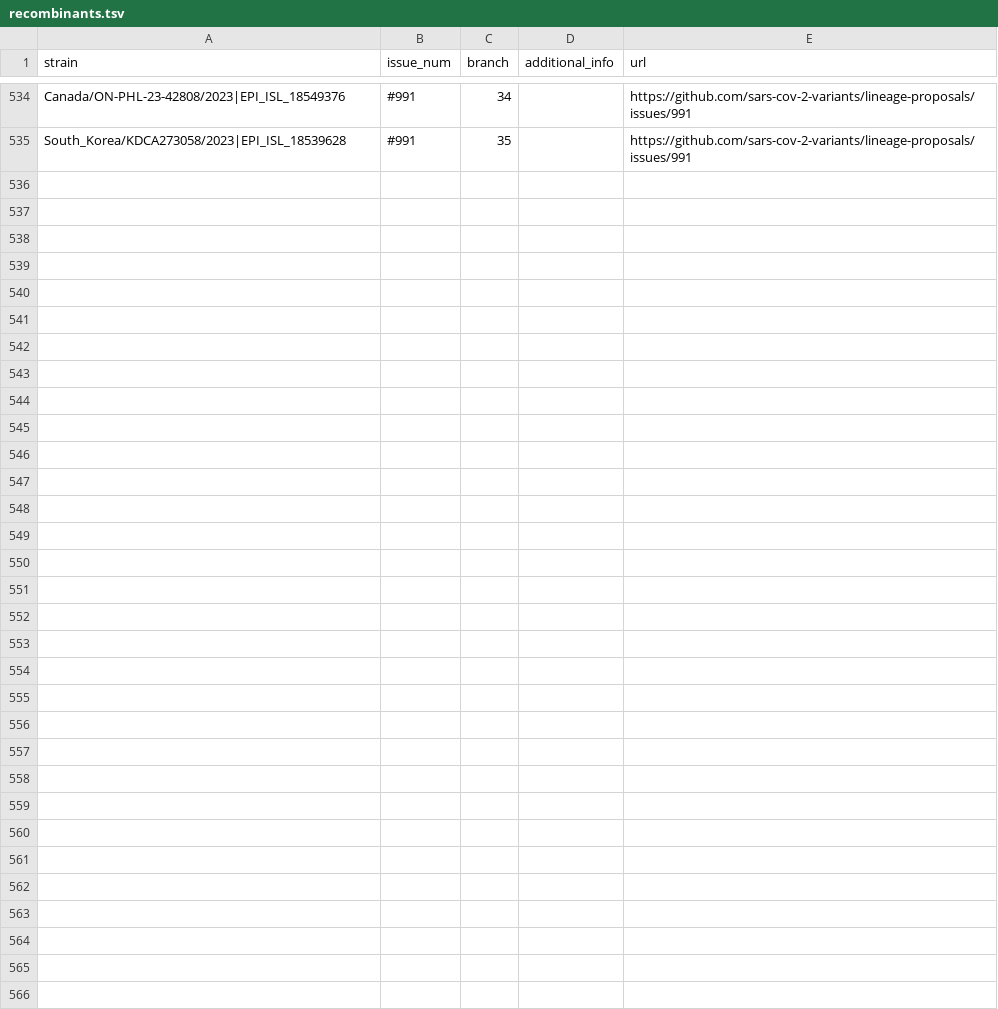
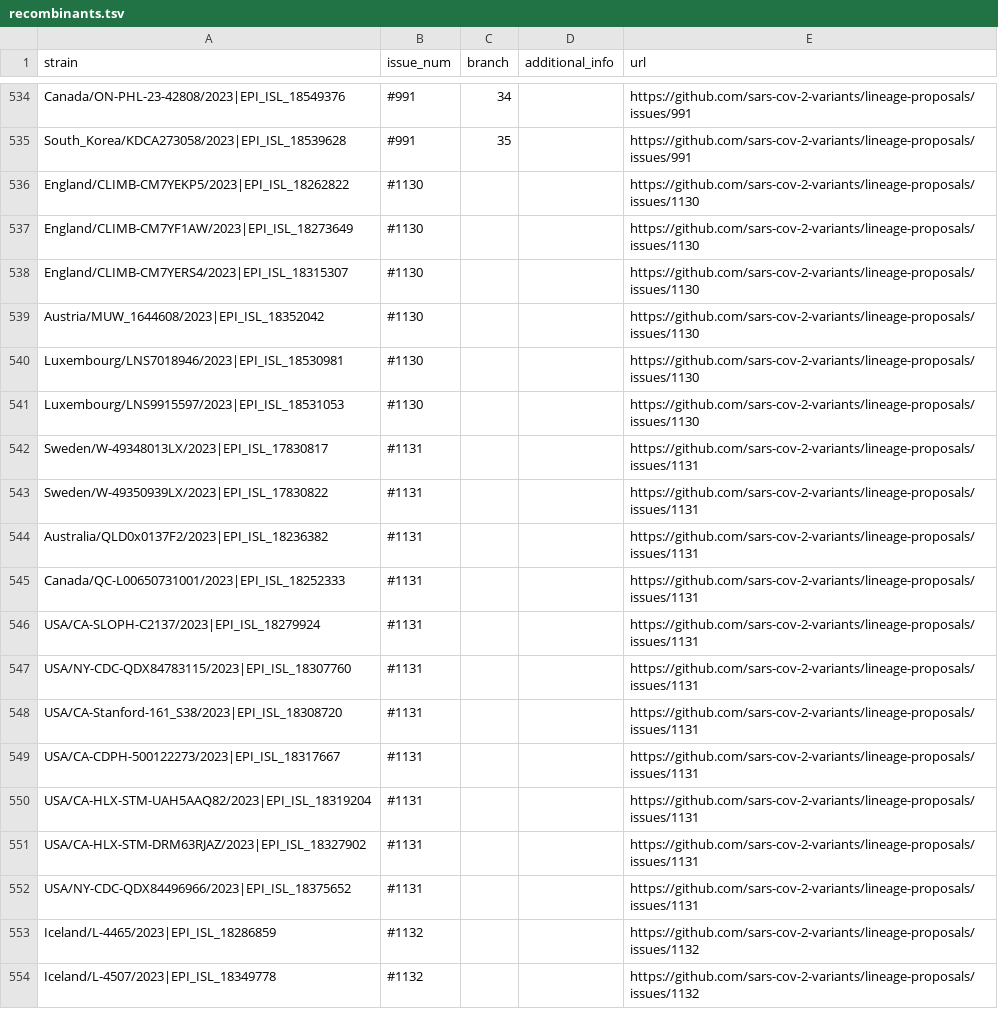
Before and after one commit to sars-cov-2-variants/lineage-proposals, a TSV file: recombinants.tsv, drawn as a sheet; only a part is shown, gaps mark what is left out; the diff covers the shown part only.

Commit message:
add

```diff
--- a/recombinants.tsv
+++ b/recombinants.tsv
@@ -535 +535,20 @@ Canada/ON-PHL-23-42808/2023|EPI_ISL_18549376	#991	34		https://github.com/sars-co
 South_Korea/KDCA273058/2023|EPI_ISL_18539628	#991	35		https://github.com/sars-cov-2-variants/lineage-proposals/issues/991
+England/CLIMB-CM7YEKP5/2023|EPI_ISL_18262822	#1130			https://github.com/sars-cov-2-variants/lineage-proposals/issues/1130
+England/CLIMB-CM7YF1AW/2023|EPI_ISL_18273649	#1130			https://github.com/sars-cov-2-variants/lineage-proposals/issues/1130
+England/CLIMB-CM7YERS4/2023|EPI_ISL_18315307	#1130			https://github.com/sars-cov-2-variants/lineage-proposals/issues/1130
+Austria/MUW_1644608/2023|EPI_ISL_18352042	#1130			https://github.com/sars-cov-2-variants/lineage-proposals/issues/1130
+Luxembourg/LNS7018946/2023|EPI_ISL_18530981	#1130			https://github.com/sars-cov-2-variants/lineage-proposals/issues/1130
+Luxembourg/LNS9915597/2023|EPI_ISL_18531053	#1130			https://github.com/sars-cov-2-variants/lineage-proposals/issues/1130
+Sweden/W-49348013LX/2023|EPI_ISL_17830817	#1131			https://github.com/sars-cov-2-variants/lineage-proposals/issues/1131
+Sweden/W-49350939LX/2023|EPI_ISL_17830822	#1131			https://github.com/sars-cov-2-variants/lineage-proposals/issues/1131
+Australia/QLD0x0137F2/2023|EPI_ISL_18236382	#1131			https://github.com/sars-cov-2-variants/lineage-proposals/issues/1131
+Canada/QC-L00650731001/2023|EPI_ISL_18252333	#1131			https://github.com/sars-cov-2-variants/lineage-proposals/issues/1131
+USA/CA-SLOPH-C2137/2023|EPI_ISL_18279924	#1131			https://github.com/sars-cov-2-variants/lineage-proposals/issues/1131
+USA/NY-CDC-QDX84783115/2023|EPI_ISL_18307760	#1131			https://github.com/sars-cov-2-variants/lineage-proposals/issues/1131
+USA/CA-Stanford-161_S38/2023|EPI_ISL_18308720	#1131			https://github.com/sars-cov-2-variants/lineage-proposals/issues/1131
+USA/CA-CDPH-500122273/2023|EPI_ISL_18317667	#1131			https://github.com/sars-cov-2-variants/lineage-proposals/issues/1131
+USA/CA-HLX-STM-UAH5AAQ82/2023|EPI_ISL_18319204	#1131			https://github.com/sars-cov-2-variants/lineage-proposals/issues/1131
+USA/CA-HLX-STM-DRM63RJAZ/2023|EPI_ISL_18327902	#1131			https://github.com/sars-cov-2-variants/lineage-proposals/issues/1131
+USA/NY-CDC-QDX84496966/2023|EPI_ISL_18375652	#1131			https://github.com/sars-cov-2-variants/lineage-proposals/issues/1131
+Iceland/L-4465/2023|EPI_ISL_18286859	#1132			https://github.com/sars-cov-2-variants/lineage-proposals/issues/1132
+Iceland/L-4507/2023|EPI_ISL_18349778	#1132			https://github.com/sars-cov-2-variants/lineage-proposals/issues/1132
```
Also changed, not shown: 26 added rows elsewhere in this file.
